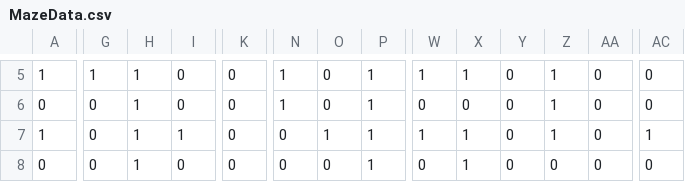
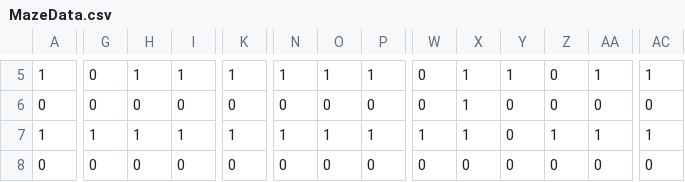
Before and after one commit to Vincent-Chan/Comp3111F23G34, a CSV file: MazeData.csv, drawn as a sheet; only a part is shown, gaps mark what is left out; the diff covers the shown part only; the diff names each change by its address in the sheet, - before the commit and + after, or states it on an @@ line.

```diff
--- a/MazeData.csv
+++ b/MazeData.csv
-G5: 1
+G5: 0
-I5: 0
+I5: 1
-K5: 0
+K5: 1
-O5: 0
+O5: 1
-W5: 1
+W5: 0
-Y5: 0
+Y5: 1
-Z5:Z6: 1
+Z5:Z6: 0
-AA5: 0
+AA5: 1
-AC5: 0
+AC5: 1
-H6: 1
+H6: 0
-N6: 1
+N6: 0
-P6: 1
+P6: 0
-X6: 0
+X6: 1
-G7: 0
+G7: 1
-K7: 0
+K7: 1
-N7: 0
+N7: 1
-AA7: 0
+AA7: 1
-H8: 1
+H8: 0
-P8: 1
+P8: 0
-X8: 1
+X8: 0
```
Also changed, not shown: 177 edited cells elsewhere in this file, 6 other files.
